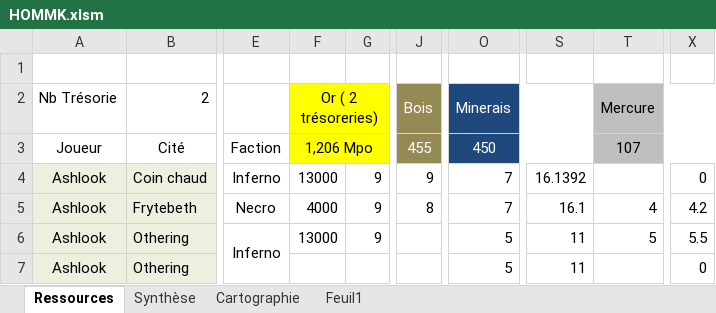
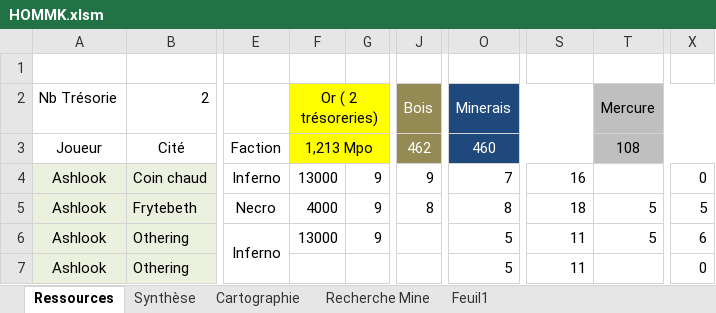
Before and after one commit to MiniSoff/crique-des-pirates, an Excel workbook: HOMMK.xlsm, sheet Ressources, drawn as a sheet; only a part is shown, gaps mark what is left out; values as stored, in another font and other column widths than the file's, no borders; conditional formats not drawn; the diff covers the shown part only; the diff names each change by its address in the sheet, - before the commit and + after, or states it on an @@ line.

```diff
--- a/HOMMK.xlsm (sheet Ressources)
+++ b/HOMMK.xlsm (sheet Ressources)
+sheet tab: Recherche Mine
-F3: 1,206 Mpo
+F3: 1,213 Mpo
-J3: 455
+J3: 462
-O3: 450
+O3: 460
-T3: 107
+T3: 108
-S4: 16.1392
+S4: 16
-O5: 7
+O5: 8
-S5: 16.1
+S5: 18
-T5: 4
+T5: 5
-X5: 4.2
+X5: 5
-X6: 5.5
+X6: 6
```
Also changed, not shown: 21 edited cells elsewhere in this sheet, sheet Cartographie, sheet Synthèse, formulas that keep their value.
